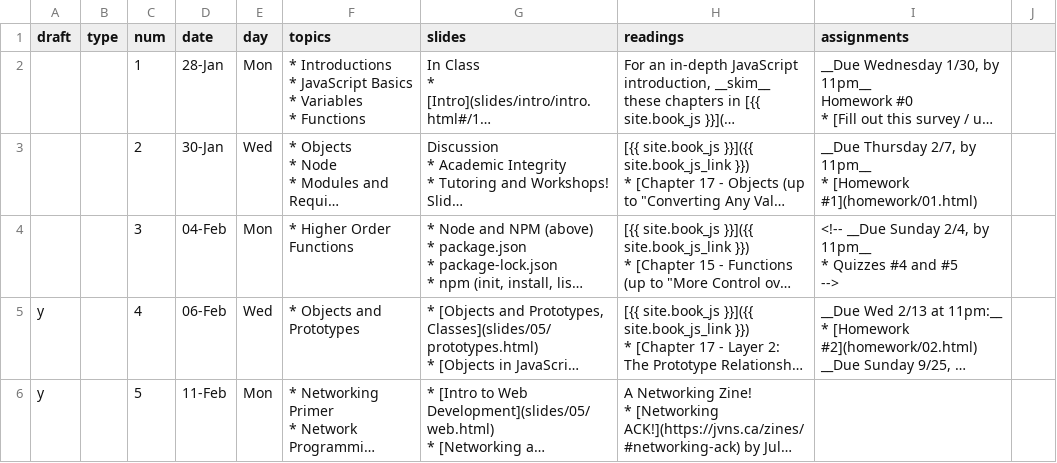
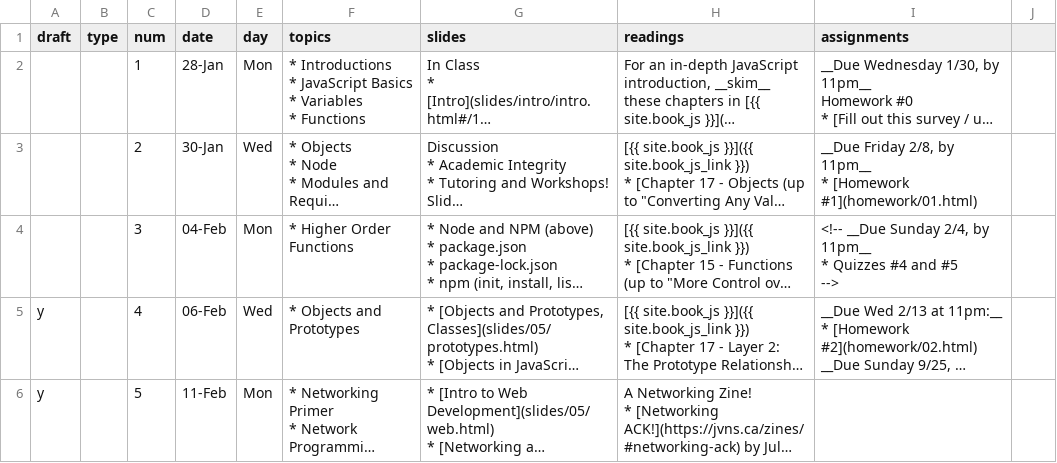
Before and after one commit to foureyes/csci-ua.0480-spring2019-008, a CSV file: _data/schedule.csv, drawn as a sheet; only a part is shown; long unchanged cells end in …; the diff names each change by its address in the sheet, - before the commit and + after, or states it on an @@ line.

Commit message:
fix due date

```diff
--- a/_data/schedule.csv
+++ b/_data/schedule.csv
-I3 (assignments): __Due Thursday 2/7, by 11pm__…
+I3 (assignments): __Due Friday 2/8, by 11pm__…
```
Also changed, not shown: 1 other file.
